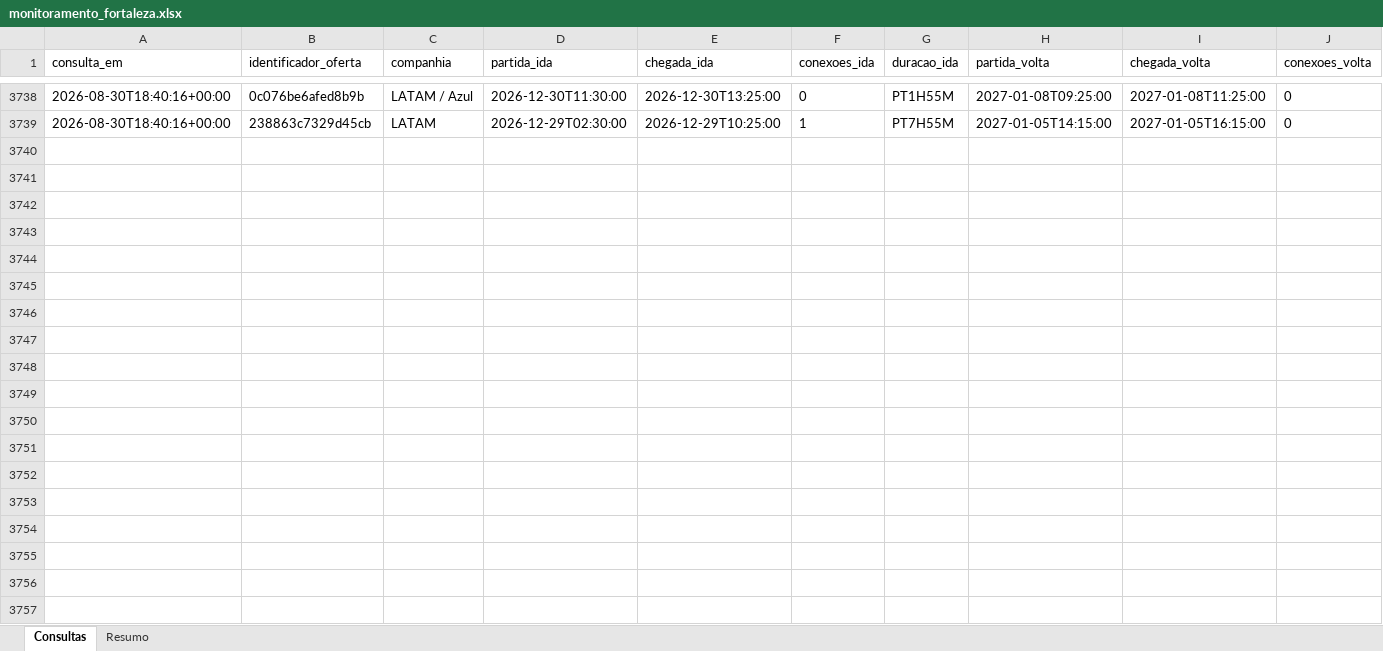
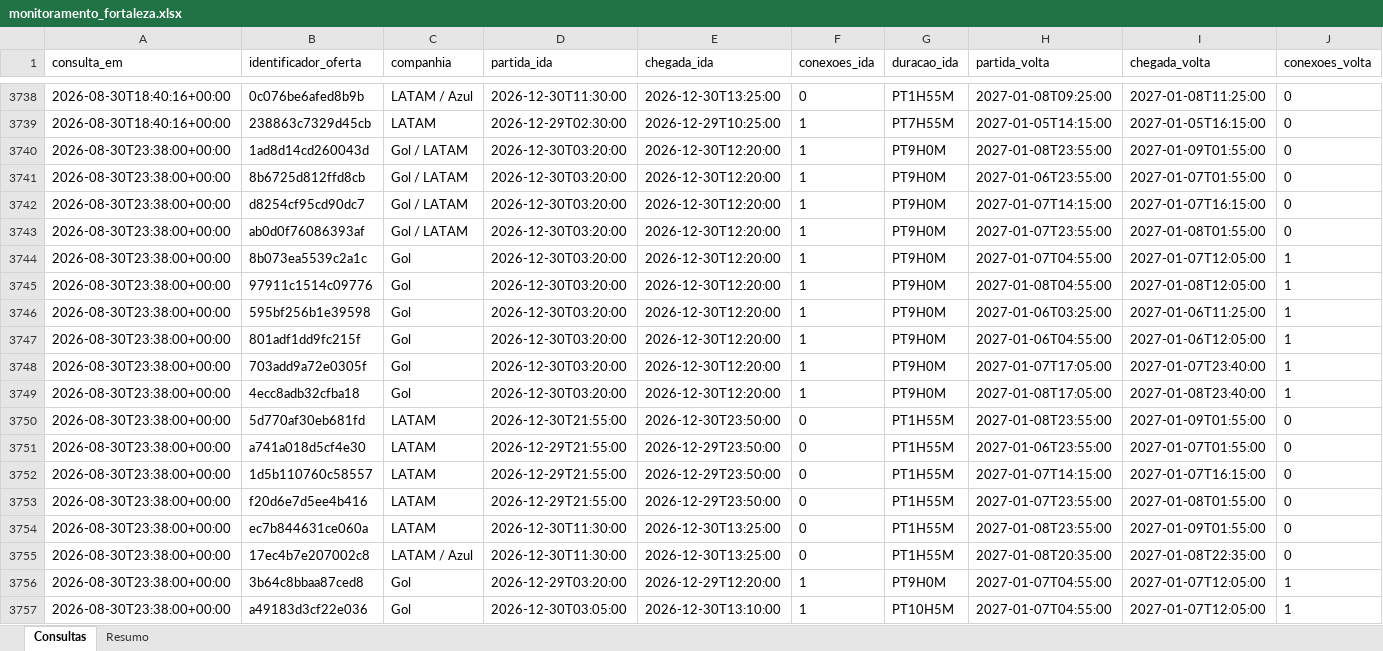
Before and after one commit to asouzaa/monitora-voos, an Excel workbook: docs/monitoramento_fortaleza.xlsx, sheet Consultas, drawn as a sheet; only a part is shown, gaps mark what is left out; values as stored, in another font and other column widths than the file's, no borders; rows hold the shown columns only; the diff covers the shown part only; the diff names each change by its address in the sheet, - before the commit and + after, or states it on an @@ line.

```diff
--- a/docs/monitoramento_fortaleza.xlsx (sheet Consultas)
+++ b/docs/monitoramento_fortaleza.xlsx (sheet Consultas)
+row 3740: 2026-08-30T23:38:00+00:00 | 1ad8d14cd260043d | Gol / LATAM | 2026-12-30T03:20:00 | 2026-12-30T12:20:00 | 1 | PT9H0M | 2027-01-08T23:55:00 | 2027-01-09T01:55:00 | 0
+row 3741: 2026-08-30T23:38:00+00:00 | 8b6725d812ffd8cb | Gol / LATAM | 2026-12-30T03:20:00 | 2026-12-30T12:20:00 | 1 | PT9H0M | 2027-01-06T23:55:00 | 2027-01-07T01:55:00 | 0
+row 3742: 2026-08-30T23:38:00+00:00 | d8254cf95cd90dc7 | Gol / LATAM | 2026-12-30T03:20:00 | 2026-12-30T12:20:00 | 1 | PT9H0M | 2027-01-07T14:15:00 | 2027-01-07T16:15:00 | 0
+row 3743: 2026-08-30T23:38:00+00:00 | ab0d0f76086393af | Gol / LATAM | 2026-12-30T03:20:00 | 2026-12-30T12:20:00 | 1 | PT9H0M | 2027-01-07T23:55:00 | 2027-01-08T01:55:00 | 0
+row 3744: 2026-08-30T23:38:00+00:00 | 8b073ea5539c2a1c | Gol | 2026-12-30T03:20:00 | 2026-12-30T12:20:00 | 1 | PT9H0M | 2027-01-07T04:55:00 | 2027-01-07T12:05:00 | 1
+row 3745: 2026-08-30T23:38:00+00:00 | 97911c1514c09776 | Gol | 2026-12-30T03:20:00 | 2026-12-30T12:20:00 | 1 | PT9H0M | 2027-01-08T04:55:00 | 2027-01-08T12:05:00 | 1
+row 3746: 2026-08-30T23:38:00+00:00 | 595bf256b1e39598 | Gol | 2026-12-30T03:20:00 | 2026-12-30T12:20:00 | 1 | PT9H0M | 2027-01-06T03:25:00 | 2027-01-06T11:25:00 | 1
+row 3747: 2026-08-30T23:38:00+00:00 | 801adf1dd9fc215f | Gol | 2026-12-30T03:20:00 | 2026-12-30T12:20:00 | 1 | PT9H0M | 2027-01-06T04:55:00 | 2027-01-06T12:05:00 | 1
+row 3748: 2026-08-30T23:38:00+00:00 | 703add9a72e0305f | Gol | 2026-12-30T03:20:00 | 2026-12-30T12:20:00 | 1 | PT9H0M | 2027-01-07T17:05:00 | 2027-01-07T23:40:00 | 1
+row 3749: 2026-08-30T23:38:00+00:00 | 4ecc8adb32cfba18 | Gol | 2026-12-30T03:20:00 | 2026-12-30T12:20:00 | 1 | PT9H0M | 2027-01-08T17:05:00 | 2027-01-08T23:40:00 | 1
+row 3750: 2026-08-30T23:38:00+00:00 | 5d770af30eb681fd | LATAM | 2026-12-30T21:55:00 | 2026-12-30T23:50:00 | 0 | PT1H55M | 2027-01-08T23:55:00 | 2027-01-09T01:55:00 | 0
+row 3751: 2026-08-30T23:38:00+00:00 | a741a018d5cf4e30 | LATAM | 2026-12-29T21:55:00 | 2026-12-29T23:50:00 | 0 | PT1H55M | 2027-01-06T23:55:00 | 2027-01-07T01:55:00 | 0
+row 3752: 2026-08-30T23:38:00+00:00 | 1d5b110760c58557 | LATAM | 2026-12-29T21:55:00 | 2026-12-29T23:50:00 | 0 | PT1H55M | 2027-01-07T14:15:00 | 2027-01-07T16:15:00 | 0
+row 3753: 2026-08-30T23:38:00+00:00 | f20d6e7d5ee4b416 | LATAM | 2026-12-29T21:55:00 | 2026-12-29T23:50:00 | 0 | PT1H55M | 2027-01-07T23:55:00 | 2027-01-08T01:55:00 | 0
+row 3754: 2026-08-30T23:38:00+00:00 | ec7b844631ce060a | LATAM | 2026-12-30T11:30:00 | 2026-12-30T13:25:00 | 0 | PT1H55M | 2027-01-08T23:55:00 | 2027-01-09T01:55:00 | 0
+row 3755: 2026-08-30T23:38:00+00:00 | 17ec4b7e207002c8 | LATAM / Azul | 2026-12-30T11:30:00 | 2026-12-30T13:25:00 | 0 | PT1H55M | 2027-01-08T20:35:00 | 2027-01-08T22:35:00 | 0
+row 3756: 2026-08-30T23:38:00+00:00 | 3b64c8bbaa87ced8 | Gol | 2026-12-29T03:20:00 | 2026-12-29T12:20:00 | 1 | PT9H0M | 2027-01-07T04:55:00 | 2027-01-07T12:05:00 | 1
+row 3757: 2026-08-30T23:38:00+00:00 | a49183d3cf22e036 | Gol | 2026-12-30T03:05:00 | 2026-12-30T13:10:00 | 1 | PT10H5M | 2027-01-07T04:55:00 | 2027-01-07T12:05:00 | 1
```
Also changed, not shown: 102 added rows elsewhere in this sheet, sheet Resumo, docs/monitoramento_joao_pessoa.xlsx, docs/monitoramento_maceio.xlsx, 9 other files.
